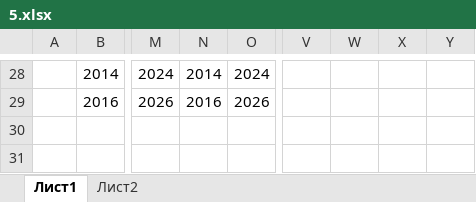
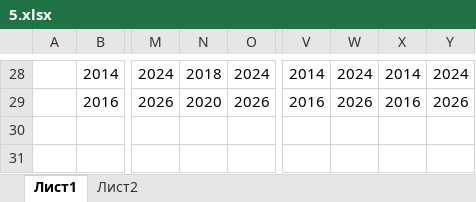
Before and after one commit to otanmukhanov/test, an Excel workbook: 5.xlsx, sheet Лист1, drawn as a sheet; only a part is shown, gaps mark what is left out; values as stored, in another font and other column widths than the file's, no borders; the diff covers the shown part only; the diff names each change by its address in the sheet, - before the commit and + after, or states it on an @@ line.

```diff
--- a/5.xlsx (sheet Лист1)
+++ b/5.xlsx (sheet Лист1)
-N28: 2014
+N28: 2018
-V28: (empty)
+V28: 2014
-W28: (empty)
+W28: 2024
-X28: (empty)
+X28: 2014
-Y28: (empty)
+Y28: 2024
-N29: 2016
+N29: 2020
-V29: (empty)
+V29: 2016
-W29: (empty)
+W29: 2026
-X29: (empty)
+X29: 2016
-Y29: (empty)
+Y29: 2026
```
Also changed, not shown: 67 edited cells and cell formats elsewhere in this sheet, 1 other file.
